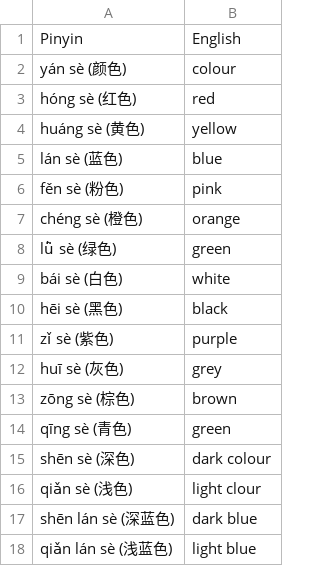
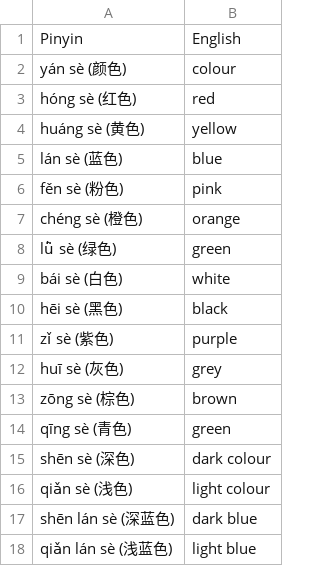
Before and after one commit to cubei/flashcards, a CSV file: app/src/main/res/raw/colours_chinese.csv, drawn as a sheet.

```diff
--- a/app/src/main/res/raw/colours_chinese.csv
+++ b/app/src/main/res/raw/colours_chinese.csv
@@ -15,3 +15,3 @@ qīng sè (青色);green
 shēn sè (深色);dark colour
-qiǎn sè (浅色);light clour
+qiǎn sè (浅色);light colour
 shēn lán sè (深蓝色);dark blue
```
Also changed, not shown: app/src/main/res/raw/japanese_lektion5.csv, 2 other files.
